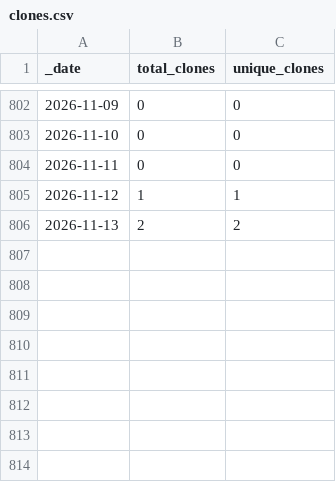
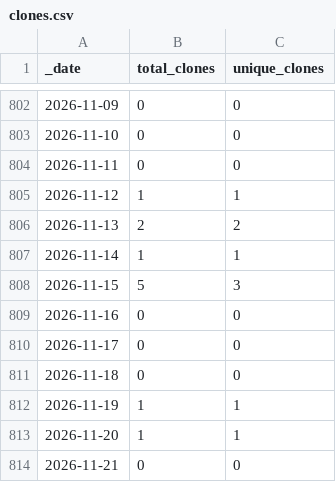
Before and after one commit to guiga-zalu/guiga-zalu, a CSV file: traffic/clones.csv, drawn as a sheet; only a part is shown, gaps mark what is left out.

Commit message:
GitHub traffic

```diff
--- a/traffic/clones.csv
+++ b/traffic/clones.csv
@@ -806 +806,9 @@ _date,total_clones,unique_clones
 2026-11-13,2,2
+2026-11-14,1,1
+2026-11-15,5,3
+2026-11-16,0,0
+2026-11-17,0,0
+2026-11-18,0,0
+2026-11-19,1,1
+2026-11-20,1,1
+2026-11-21,0,0
```
Also changed, not shown: traffic/views.csv, 1 other file.
